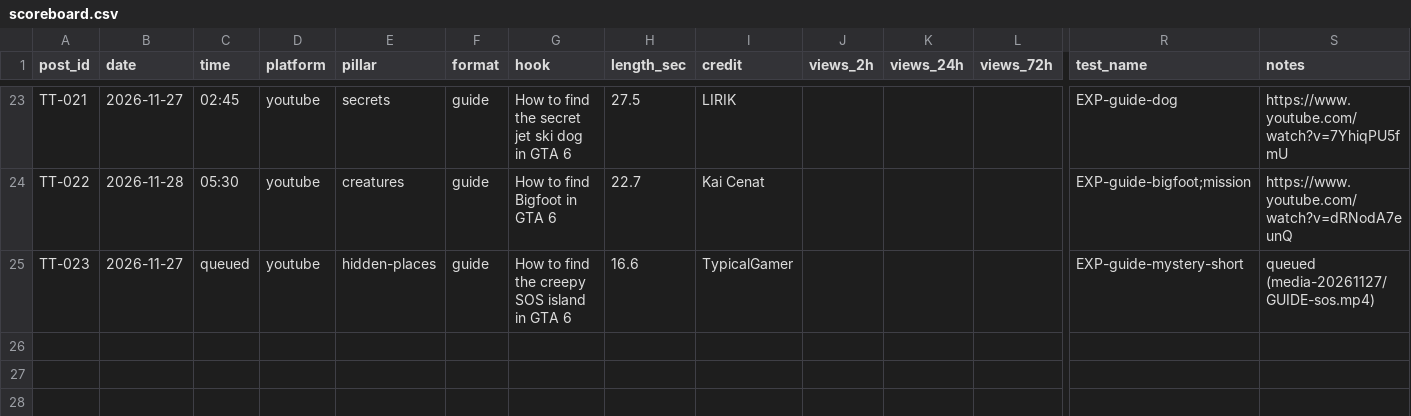
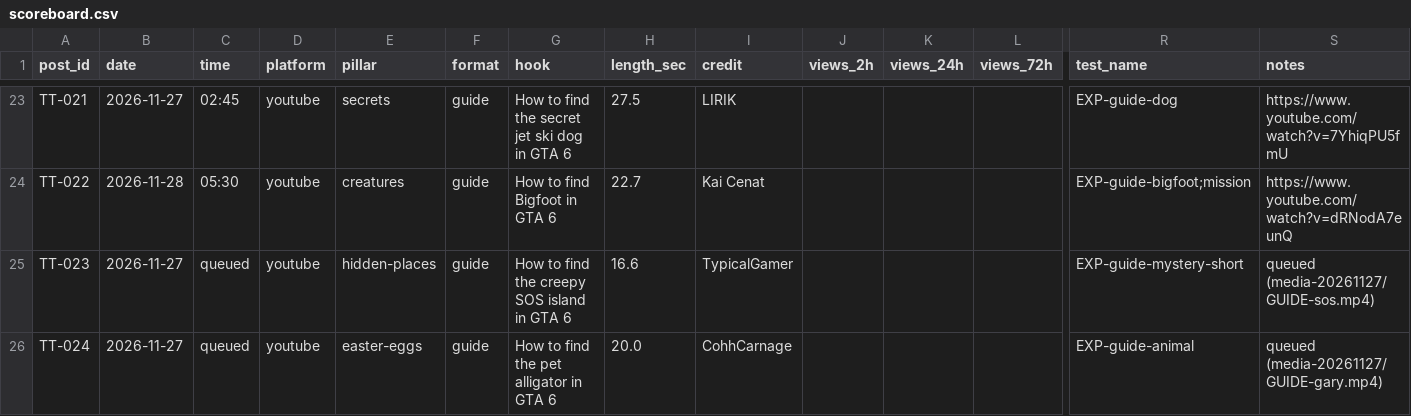
Before and after one commit to ankush2001/New-Project, a CSV file: tracking/scoreboard.csv, drawn as a sheet; only a part is shown, gaps mark what is left out; rows hold the shown columns only; the diff names each change by its address in the sheet, - before the commit and + after, or states it on an @@ line.

```diff
--- a/tracking/scoreboard.csv
+++ b/tracking/scoreboard.csv
+row 26: TT-024 | 2026-11-27 | queued | youtube | easter-eggs | guide | How to find the pet alligator in GTA 6 | 20.0 | CohhCarnage |  |  |  | EXP-guide-animal | queued (media-20261127/GUIDE-gary.mp4)
```
Also changed, not shown: 4 other files.
